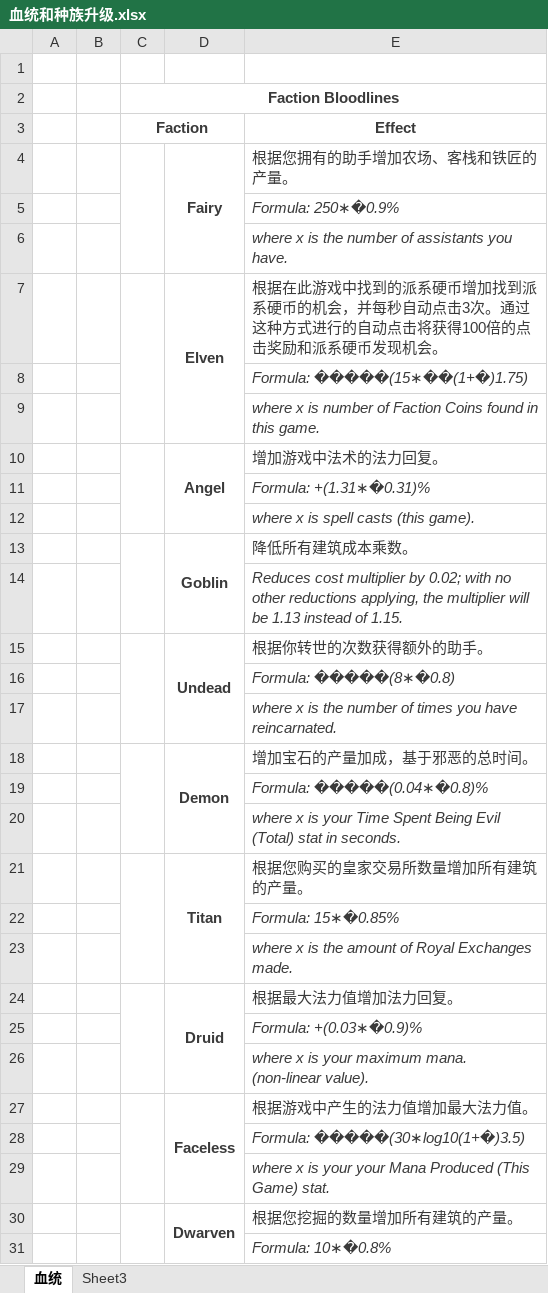
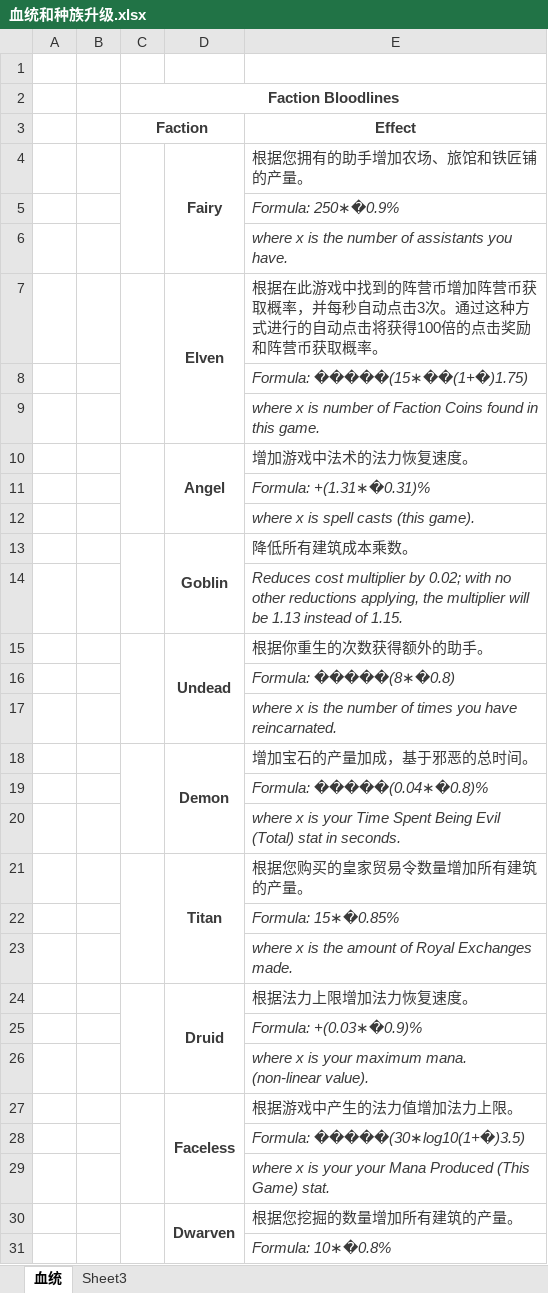
Before and after one commit to yalosaws/RGA, an Excel workbook: 表格/血统和种族升级.xlsx, sheet 血统, drawn as a sheet; only a part is shown; values as stored, in another font and other column widths than the file's, no borders; charts and pictures not drawn; the diff covers the shown part only; the diff names each change by its address in the sheet, - before the commit and + after, or states it on an @@ line.

```diff
--- a/表格/血统和种族升级.xlsx (sheet 血统)
+++ b/表格/血统和种族升级.xlsx (sheet 血统)
-E4 (Effect): 根据您拥有的助手增加农场、客栈和铁匠的产量。
+E4 (Effect): 根据您拥有的助手增加农场、旅馆和铁匠铺的产量。
-E7 (Effect): …中找到的派系硬币增加找到派系硬币的机会，并每秒自动点击3次。通过这种方式进行的自动点击将获得100倍的点击奖励和派系硬币发现机会。
+E7 (Effect): …中找到的阵营币增加阵营币获取概率，并每秒自动点击3次。通过这种方式进行的自动点击将获得100倍的点击奖励和阵营币获取概率。
-E10 (Effect): 增加游戏中法术的法力回复。
+E10 (Effect): 增加游戏中法术的法力恢复速度。
-E15 (Effect): 根据你转世的次数获得额外的助手。
+E15 (Effect): 根据你重生的次数获得额外的助手。
-E21 (Effect): 根据您购买的皇家交易所数量增加所有建筑的产量。
+E21 (Effect): 根据您购买的皇家贸易令数量增加所有建筑的产量。
-E24 (Effect): 根据最大法力值增加法力回复。
+E24 (Effect): 根据法力上限增加法力恢复速度。
-E27 (Effect): 根据游戏中产生的法力值增加最大法力值。
+E27 (Effect): 根据游戏中产生的法力值增加法力上限。
```
Also changed, not shown: 2 edited cells elsewhere in this sheet, sheet Sheet3, 12 other files.
